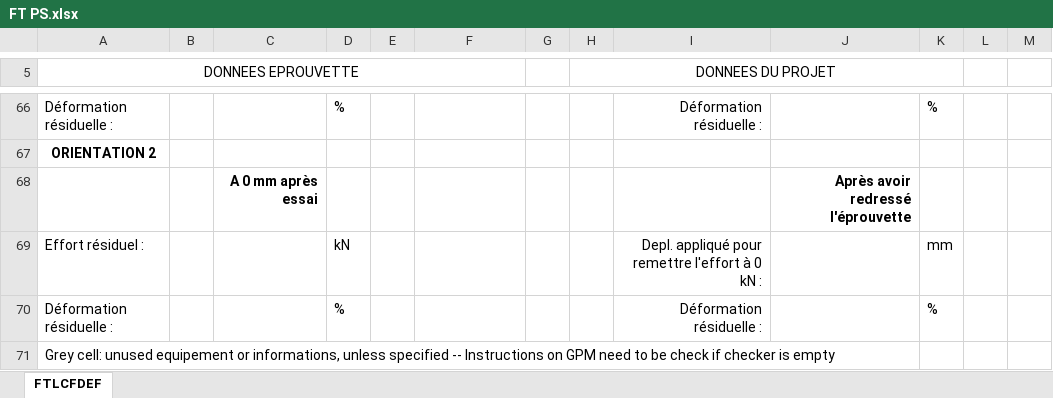
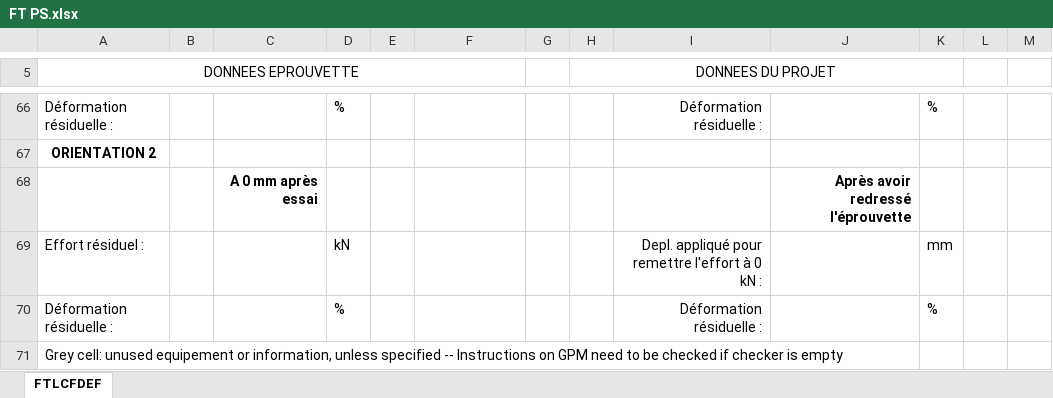
Before and after one commit to DorinnB/GPM-66, an Excel workbook: lib/PHPExcel/templates/FT PS.xlsx, sheet FTLCFDEF, drawn as a sheet; only a part is shown, gaps mark what is left out; values as stored, in another font and other column widths than the file's, no borders; charts and pictures not drawn; the diff names each change by its address in the sheet, - before the commit and + after, or states it on an @@ line.

```diff
--- a/lib/PHPExcel/templates/FT PS.xlsx (sheet FTLCFDEF)
+++ b/lib/PHPExcel/templates/FT PS.xlsx (sheet FTLCFDEF)
-A71 (DONNEES EPROUVETTE): …equipement or informations, unless specified -- Instructions on GPM need to be check if checker…
+A71 (DONNEES EPROUVETTE): …equipement or information, unless specified -- Instructions on GPM need to be checked if checker…
```
Also changed, not shown: lib/PHPExcel/templates/Dimensionnel.xlsx, lib/PHPExcel/templates/FT LoS.xlsx, 18 other files.
